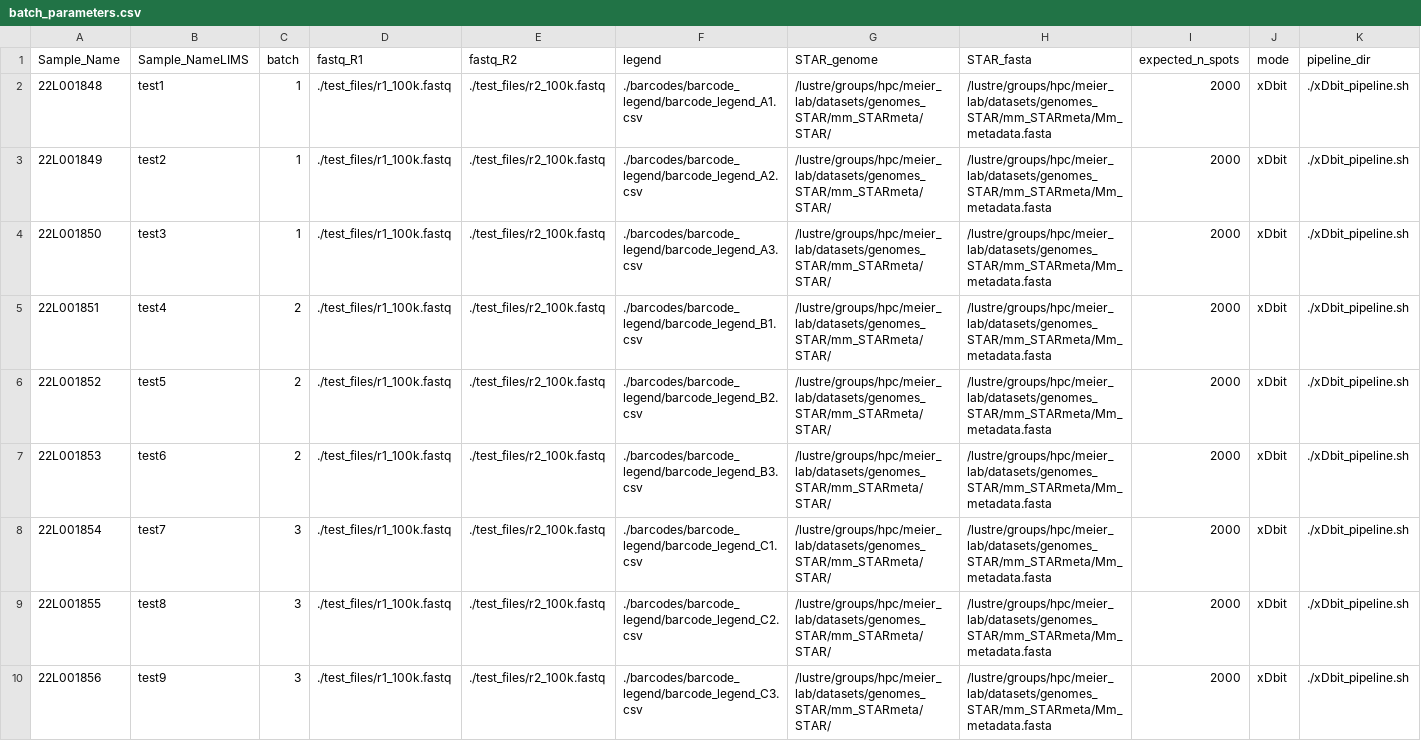
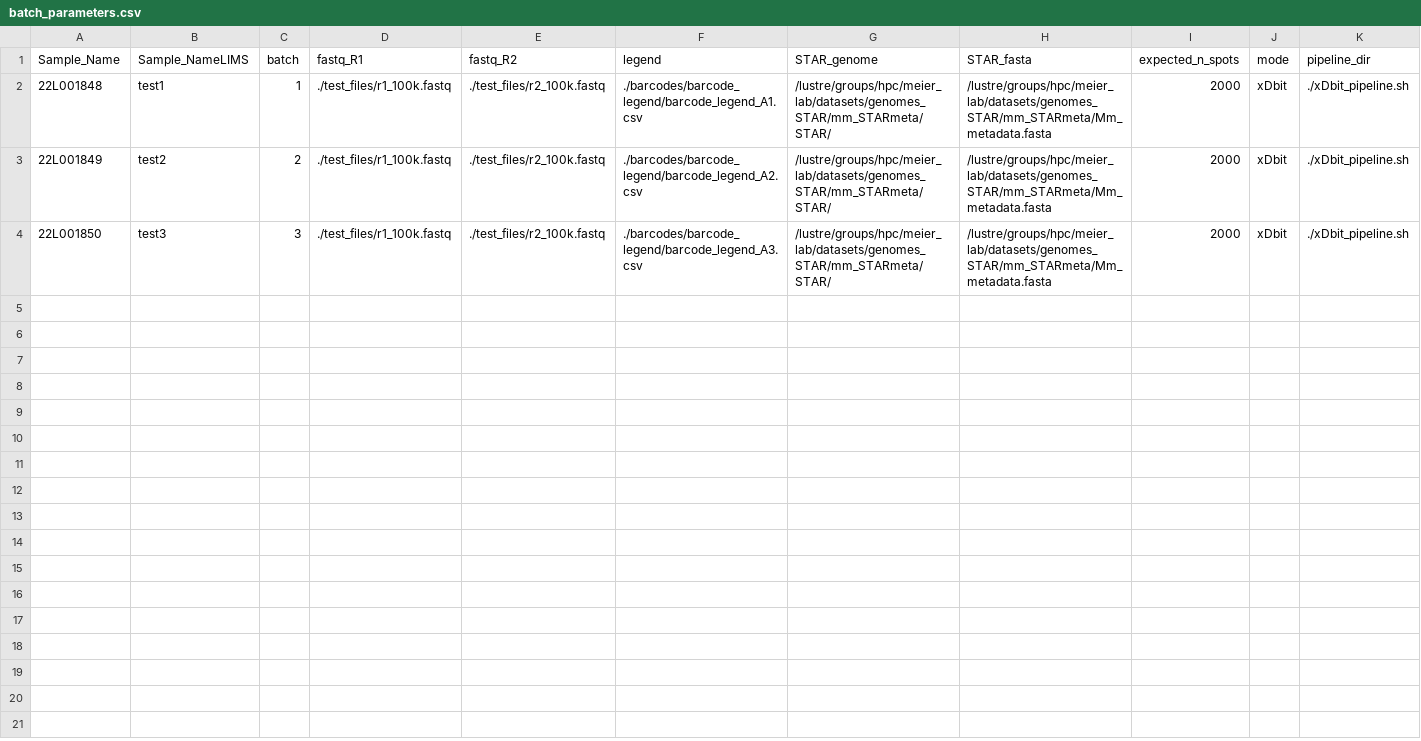
Before and after one commit to jwrth/xDBiT_toolbox, a CSV file: ReadsToCounts/batch_parameters.csv, drawn as a sheet.

Commit message:
test procedure added and tested

```diff
--- a/ReadsToCounts/batch_parameters.csv
+++ b/ReadsToCounts/batch_parameters.csv
@@ -2,9 +2,3 @@ Sample_Name,Sample_NameLIMS,batch,fastq_R1,fastq_R2,legend,STAR_genome,STAR_fast
 22L001848,test1,1,./test_files/r1_100k.fastq,./test_files/r2_100k.fastq,./barcodes/barcode_legend/barcode_legend_A1.csv,/lustre/groups/hpc/meier_lab/datasets/genomes_STAR/mm_STARmeta/STAR/,/lustre/groups/hpc/meier_lab/datasets/genomes_STAR/mm_STARmeta/Mm_metadata.fasta,2000,xDbit,./xDbit_pipeline.sh
-22L001849,test2,1,./test_files/r1_100k.fastq,./test_files/r2_100k.fastq,./barcodes/barcode_legend/barcode_legend_A2.csv,/lustre/groups/hpc/meier_lab/datasets/genomes_STAR/mm_STARmeta/STAR/,/lustre/groups/hpc/meier_lab/datasets/genomes_STAR/mm_STARmeta/Mm_metadata.fasta,2000,xDbit,./xDbit_pipeline.sh
-22L001850,test3,1,./test_files/r1_100k.fastq,./test_files/r2_100k.fastq,./barcodes/barcode_legend/barcode_legend_A3.csv,/lustre/groups/hpc/meier_lab/datasets/genomes_STAR/mm_STARmeta/STAR/,/lustre/groups/hpc/meier_lab/datasets/genomes_STAR/mm_STARmeta/Mm_metadata.fasta,2000,xDbit,./xDbit_pipeline.sh
-22L001851,test4,2,./test_files/r1_100k.fastq,./test_files/r2_100k.fastq,./barcodes/barcode_legend/barcode_legend_B1.csv,/lustre/groups/hpc/meier_lab/datasets/genomes_STAR/mm_STARmeta/STAR/,/lustre/groups/hpc/meier_lab/datasets/genomes_STAR/mm_STARmeta/Mm_metadata.fasta,2000,xDbit,./xDbit_pipeline.sh
-22L001852,test5,2,./test_files/r1_100k.fastq,./test_files/r2_100k.fastq,./barcodes/barcode_legend/barcode_legend_B2.csv,/lustre/groups/hpc/meier_lab/datasets/genomes_STAR/mm_STARmeta/STAR/,/lustre/groups/hpc/meier_lab/datasets/genomes_STAR/mm_STARmeta/Mm_metadata.fasta,2000,xDbit,./xDbit_pipeline.sh
-22L001853,test6,2,./test_files/r1_100k.fastq,./test_files/r2_100k.fastq,./barcodes/barcode_legend/barcode_legend_B3.csv,/lustre/groups/hpc/meier_lab/datasets/genomes_STAR/mm_STARmeta/STAR/,/lustre/groups/hpc/meier_lab/datasets/genomes_STAR/mm_STARmeta/Mm_metadata.fasta,2000,xDbit,./xDbit_pipeline.sh
-22L001854,test7,3,./test_files/r1_100k.fastq,./test_files/r2_100k.fastq,./barcodes/barcode_legend/barcode_legend_C1.csv,/lustre/groups/hpc/meier_lab/datasets/genomes_STAR/mm_STARmeta/STAR/,/lustre/groups/hpc/meier_lab/datasets/genomes_STAR/mm_STARmeta/Mm_metadata.fasta,2000,xDbit,./xDbit_pipeline.sh
-22L001855,test8,3,./test_files/r1_100k.fastq,./test_files/r2_100k.fastq,./barcodes/barcode_legend/barcode_legend_C2.csv,/lustre/groups/hpc/meier_lab/datasets/genomes_STAR/mm_STARmeta/STAR/,/lustre/groups/hpc/meier_lab/datasets/genomes_STAR/mm_STARmeta/Mm_metadata.fasta,2000,xDbit,./xDbit_pipeline.sh
-22L001856,test9,3,./test_files/r1_100k.fastq,./test_files/r2_100k.fastq,./barcodes/barcode_legend/barcode_legend_C3.csv,/lustre/groups/hpc/meier_lab/datasets/genomes_STAR/mm_STARmeta/STAR/,/lustre/groups/hpc/meier_lab/datasets/genomes_STAR/mm_STARmeta/Mm_metadata.fasta,2000,xDbit,./xDbit_pipeline.sh
+22L001849,test2,2,./test_files/r1_100k.fastq,./test_files/r2_100k.fastq,./barcodes/barcode_legend/barcode_legend_A2.csv,/lustre/groups/hpc/meier_lab/datasets/genomes_STAR/mm_STARmeta/STAR/,/lustre/groups/hpc/meier_lab/datasets/genomes_STAR/mm_STARmeta/Mm_metadata.fasta,2000,xDbit,./xDbit_pipeline.sh
+22L001850,test3,3,./test_files/r1_100k.fastq,./test_files/r2_100k.fastq,./barcodes/barcode_legend/barcode_legend_A3.csv,/lustre/groups/hpc/meier_lab/datasets/genomes_STAR/mm_STARmeta/STAR/,/lustre/groups/hpc/meier_lab/datasets/genomes_STAR/mm_STARmeta/Mm_metadata.fasta,2000,xDbit,./xDbit_pipeline.sh
```
Also changed, not shown: 14 other files.
